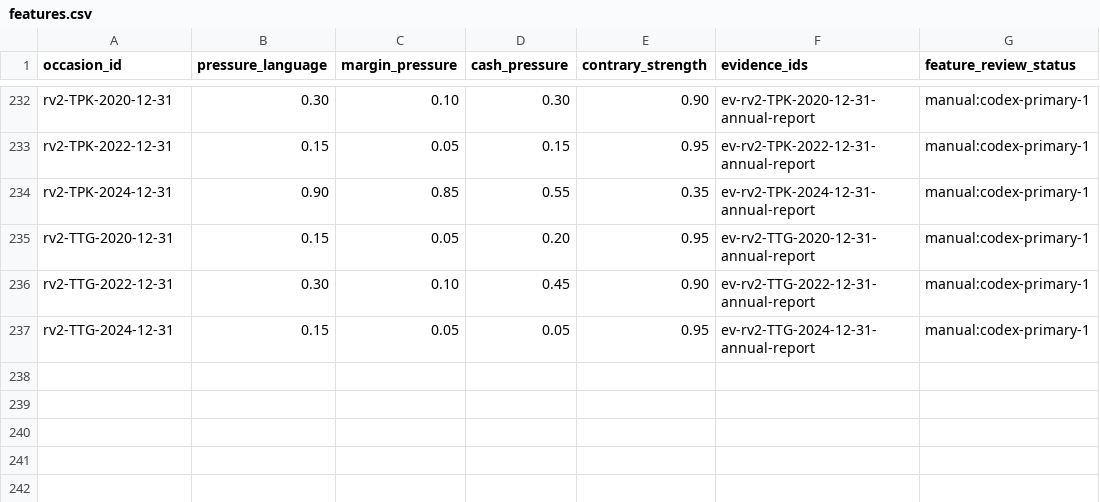
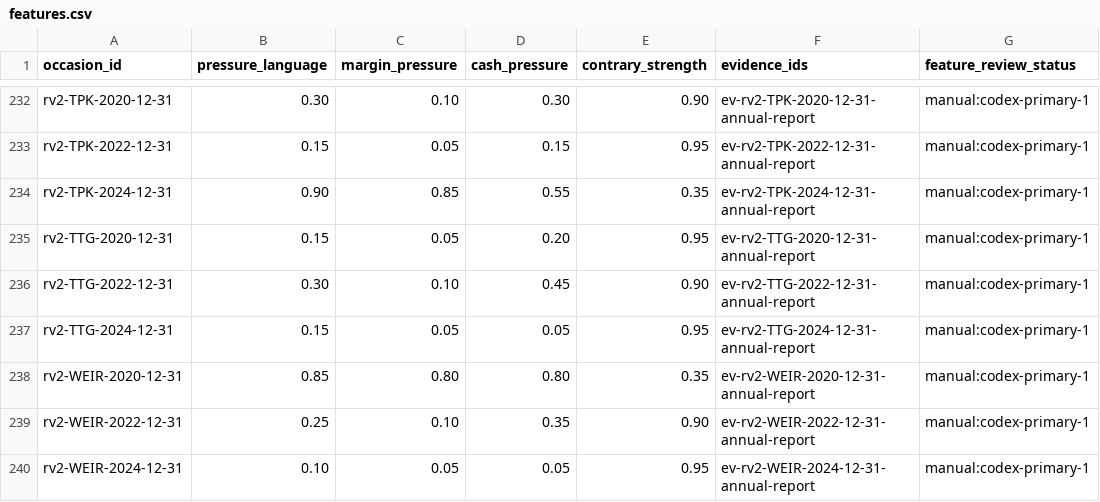
Before and after one commit to roseattridge-gif/piotw-intelligence, a CSV file: data/restructuring_v2/features.csv, drawn as a sheet; only a part is shown, gaps mark what is left out.

```diff
--- a/data/restructuring_v2/features.csv
+++ b/data/restructuring_v2/features.csv
@@ -237 +237,4 @@ rv2-TTG-2022-12-31,0.30,0.10,0.45,0.90,ev-rv2-TTG-2022-12-31-annual-report,manua
 rv2-TTG-2024-12-31,0.15,0.05,0.05,0.95,ev-rv2-TTG-2024-12-31-annual-report,manual:codex-primary-1
+rv2-WEIR-2020-12-31,0.85,0.80,0.80,0.35,ev-rv2-WEIR-2020-12-31-annual-report,manual:codex-primary-1
+rv2-WEIR-2022-12-31,0.25,0.10,0.35,0.90,ev-rv2-WEIR-2022-12-31-annual-report,manual:codex-primary-1
+rv2-WEIR-2024-12-31,0.10,0.05,0.05,0.95,ev-rv2-WEIR-2024-12-31-annual-report,manual:codex-primary-1
```
Also changed, not shown: data/derived/restructuring_v2_coverage_queue.csv, 3 other files.
